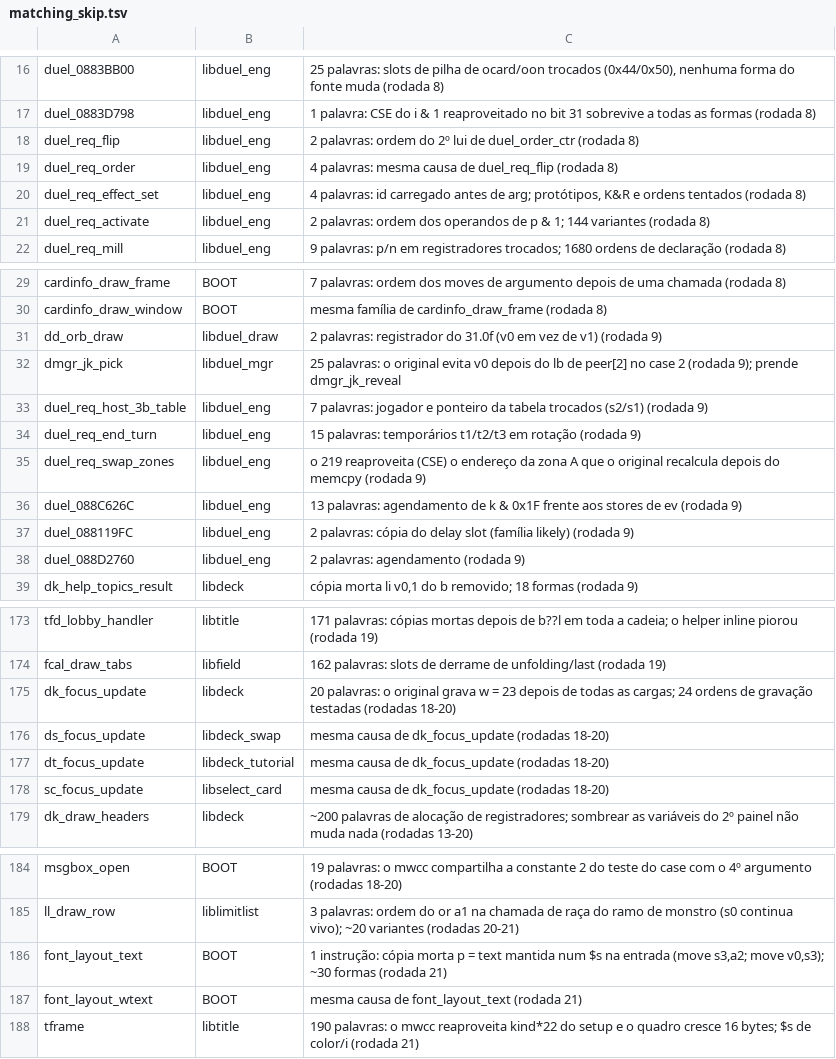
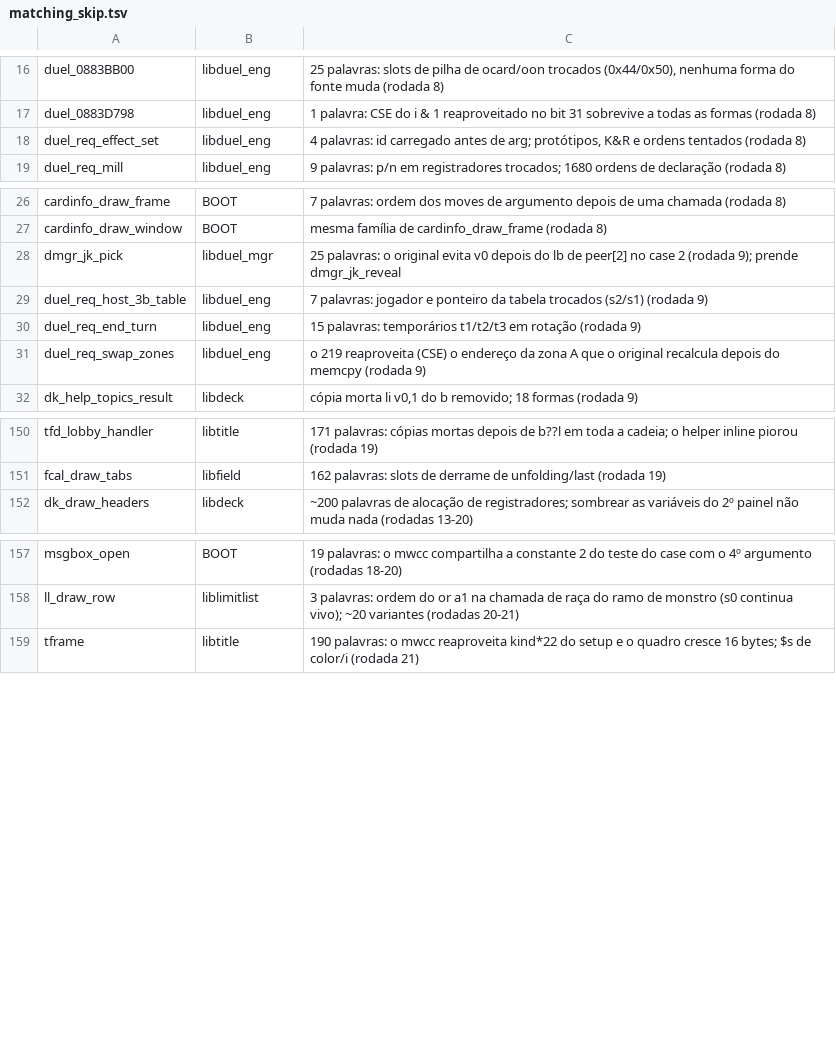
Before and after one commit to thiago-cipitelli/tagforce-decomp, a TSV file: docs/matching_skip.tsv, drawn as a sheet; only a part is shown, gaps mark what is left out; removed rows and columns are numbered as before the commit, all else as after; the diff covers the shown part only; the diff names each change by its address in the sheet, - before the commit and + after, or states it on an @@ line.

Commit message:
Rodada 23 (5 agentes, reescritas e reteste do skip): 47 funções batendo — família *_draw_row/*_draw_rows/*_focus_update de libdeck/libdeck_swap/libdeck_tutorial/libselect_card (volatile em leituras de campo), duel_088C4864, duel_field_base_stats e 10 do skip do libduel_eng, dd_ev_11, dd_cobj_to_top, dd_mark_move, dd_face, dd_board_card_draw, dd_counter_draw (reescritas do asm), spline_init(_ring), ehf_cmd_prim_ribbon, menu_draw, shop_open_add, fld_scene_input, fclk_time_draw; bugs de lógica: menu_draw (retorno de menu_draw_selected, cases 3/4, ordem dos botões), cardinfo_draw (gfx_get_state()[0]/[1] trocados), menu_update (trig/rep do pad); asm_queue.py: arquivo de SDK = função asm do mwcc, não __MWERKS__ (o port escondia 21 funções da fila; 15 de *_parts.c nunca tinham entrado); ByteMatch 87,4% código, 96,3% fuzzy (10502/11039); fila 43, 31 saídas do skip e 8 novas

```diff
--- a/docs/matching_skip.tsv
+++ b/docs/matching_skip.tsv
-row 18: duel_req_flip | libduel_eng | 2 palavras: ordem do 2º lui de duel_order_ctr (rodada 8)
-row 19: duel_req_order | libduel_eng | 4 palavras: mesma causa de duel_req_flip (rodada 8)
-row 21: duel_req_activate | libduel_eng | 2 palavras: ordem dos operandos de p & 1; 144 variantes (rodada 8)
-row 31: dd_orb_draw | libduel_draw | 2 palavras: registrador do 31.0f (v0 em vez de v1) (rodada 9)
-row 36: duel_088C626C | libduel_eng | 13 palavras: agendamento de k & 0x1F frente aos stores de ev (rodada 9)
-row 37: duel_088119FC | libduel_eng | 2 palavras: cópia do delay slot (família likely) (rodada 9)
-row 38: duel_088D2760 | libduel_eng | 2 palavras: agendamento (rodada 9)
-row 175: dk_focus_update | libdeck | 20 palavras: o original grava w = 23 depois de todas as cargas; 24 ordens de gravação testadas (rodadas 18-20)
-row 176: ds_focus_update | libdeck_swap | mesma causa de dk_focus_update (rodadas 18-20)
-row 177: dt_focus_update | libdeck_tutorial | mesma causa de dk_focus_update (rodadas 18-20)
-row 178: sc_focus_update | libselect_card | mesma causa de dk_focus_update (rodadas 18-20)
-row 186: font_layout_text | BOOT | 1 instrução: cópia morta p = text mantida num $s na entrada (move s3,a2; move v0,s3); ~30 formas (rodada 21)
-row 187: font_layout_wtext | BOOT | mesma causa de font_layout_text (rodada 21)
```
Also changed, not shown: 8 added rows, 17 removed rows and 2 edited cells elsewhere in this file, docs/matching_queue.tsv, 3 other files.
